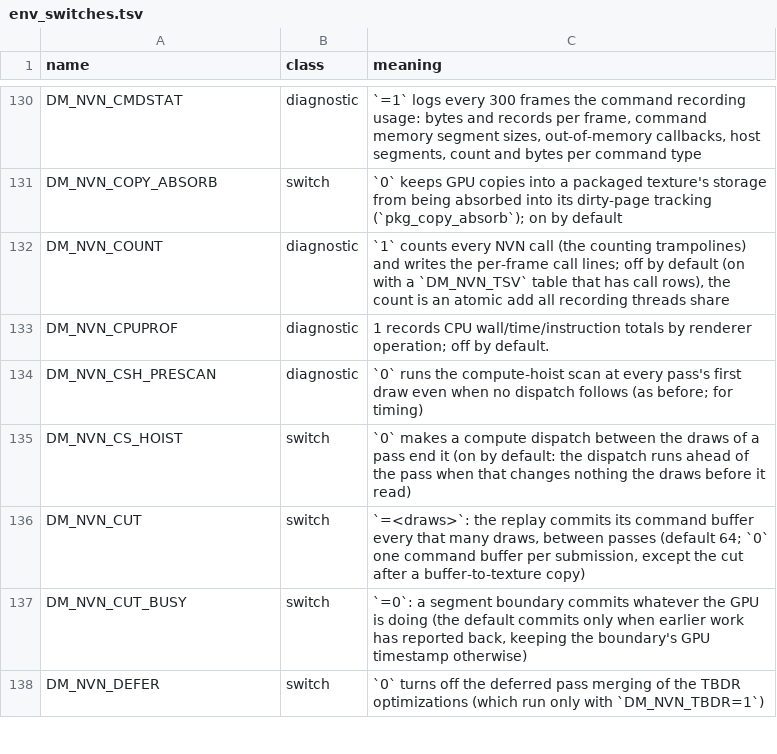
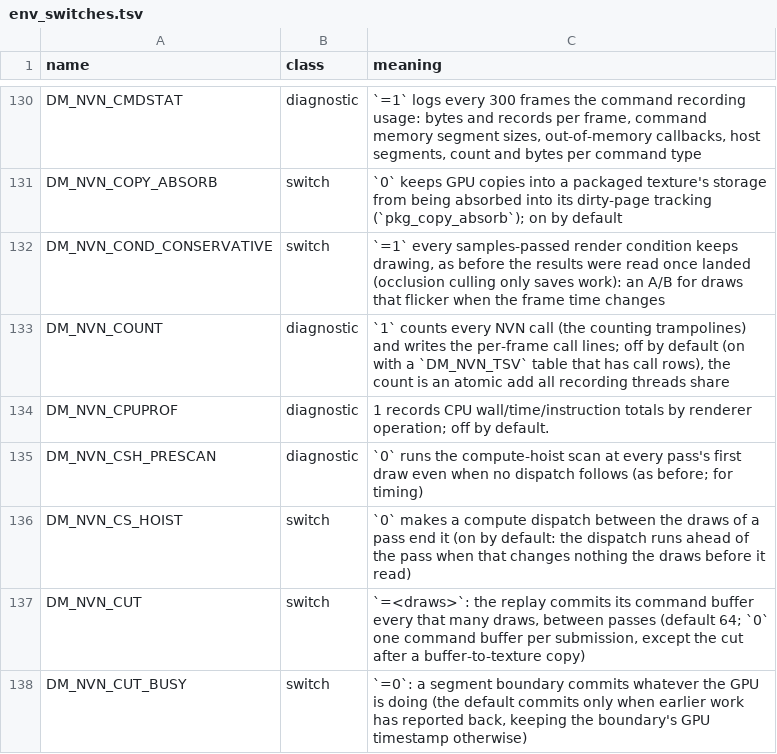
Before and after one commit to lil-tag/nxnative, a TSV file: docs/env_switches.tsv, drawn as a sheet; only a part is shown, gaps mark what is left out; the shorter side is filled out with more unchanged rows.

Commit message:
#1813 (a vector raw load that misses every pool zeroes its other words), #1817 (bundled archive mapped), DM_NVN_COND_CONSERVATIVE (samples-passed conditions keep drawing: an A/B for frame-time flicker)
Upstream pull requests applied in this commit (their authors' work, brought onto this tree with a three-way merge; the description is in each PR):
- #1813 by uncraftablexd (open): A 64- or 128-bit raw global load that misses every pool reads 0 in all its words again, as the word loads it replaced did: the vector helper returned 0 for word 0 but never wrote gmem_vec, so words 1..3 read the previous load's words or undefined data; a vector load's follower scan takes only its own LDG's words (chain 6ed0e0a1fc9f)
- #1817 by fxd0h (open): The pipeline archive bundled with the app is mapped too, not read into memory

```diff
--- a/docs/env_switches.tsv
+++ b/docs/env_switches.tsv
@@ -131,2 +131,3 @@ DM_NVN_CMDSTAT	diagnostic	`=1` logs every 300 frames the command recording usage
 DM_NVN_COPY_ABSORB	switch	`0` keeps GPU copies into a packaged texture's storage from being absorbed into its dirty-page tracking (`pkg_copy_absorb`); on by default
+DM_NVN_COND_CONSERVATIVE	switch	`=1` every samples-passed render condition keeps drawing, as before the results were read once landed (occlusion culling only saves work): an A/B for draws that flicker when the frame time changes
 DM_NVN_COUNT	diagnostic	`1` counts every NVN call (the counting trampolines) and writes the per-frame call lines; off by default (on with a `DM_NVN_TSV` table that has call rows), the count is an atomic add all recording threads share
```
Also changed, not shown: 3 other files.
